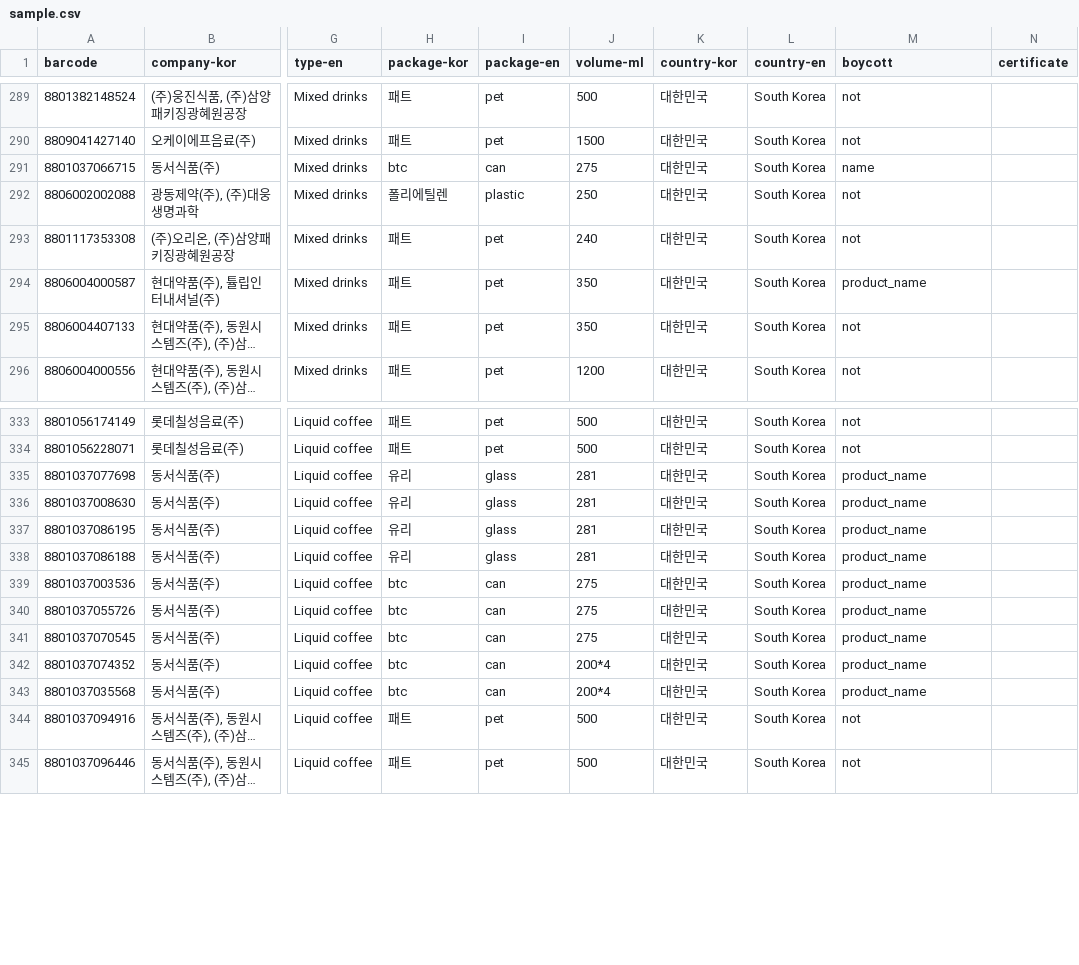
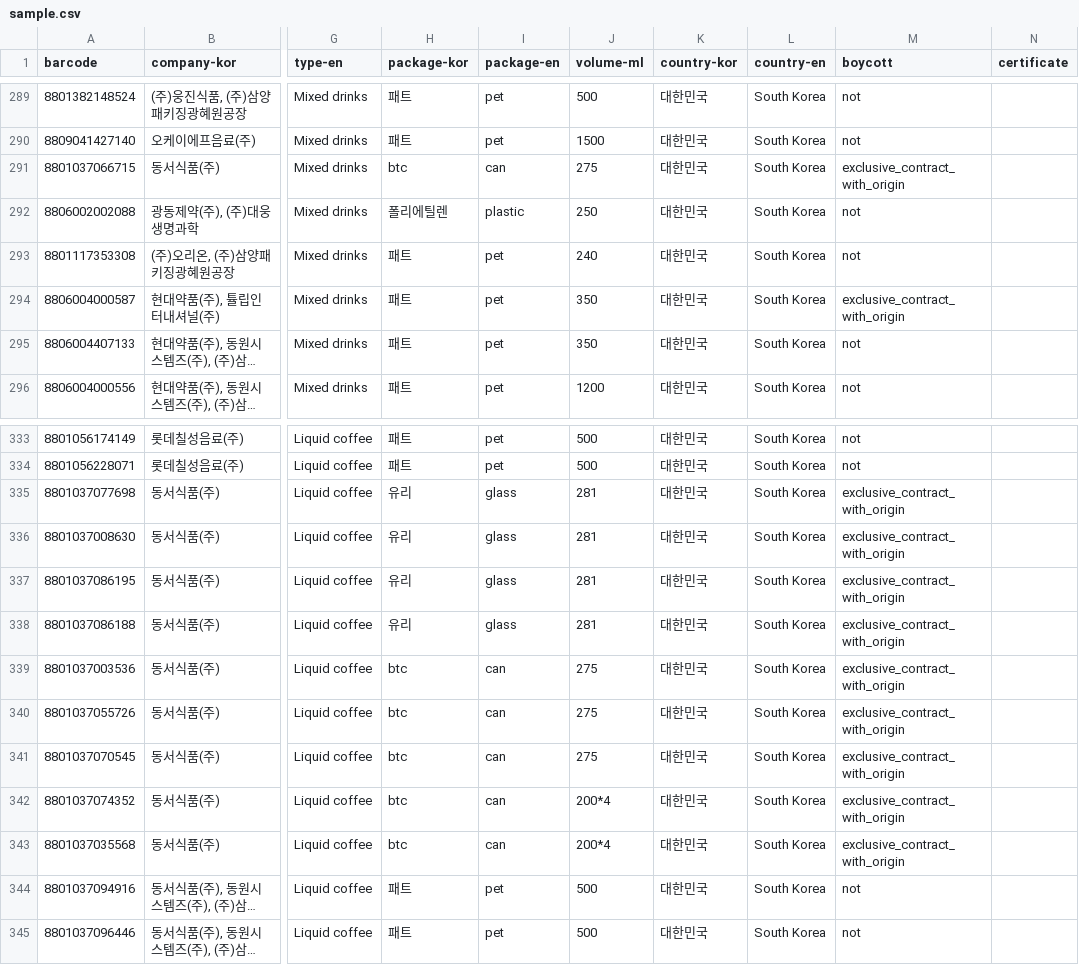
Before and after one commit to akiyomov/products-search, a CSV file: backend/sample.csv, drawn as a sheet; only a part is shown, gaps mark what is left out; long unchanged cells end in …; the diff names each change by its address in the sheet, - before the commit and + after, or states it on an @@ line.

Commit message:
some values changed in boycott column

```diff
--- a/backend/sample.csv
+++ b/backend/sample.csv
-M291 (boycott): name
+M291 (boycott): exclusive_contract_with_origin
-M294 (boycott): product_name
+M294 (boycott): exclusive_contract_with_origin
-M335:M343 (boycott): product_name
+M335:M343 (boycott): exclusive_contract_with_origin
```
